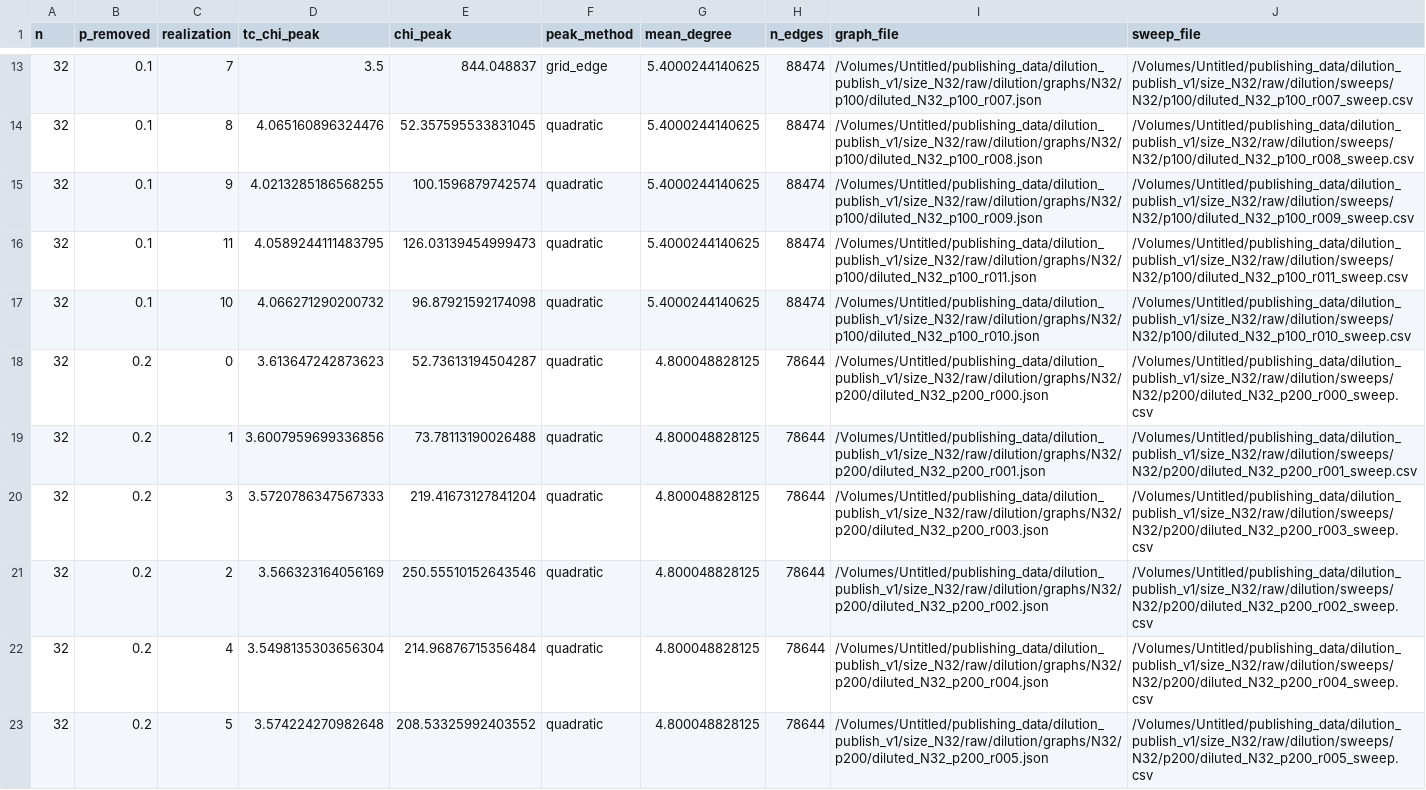
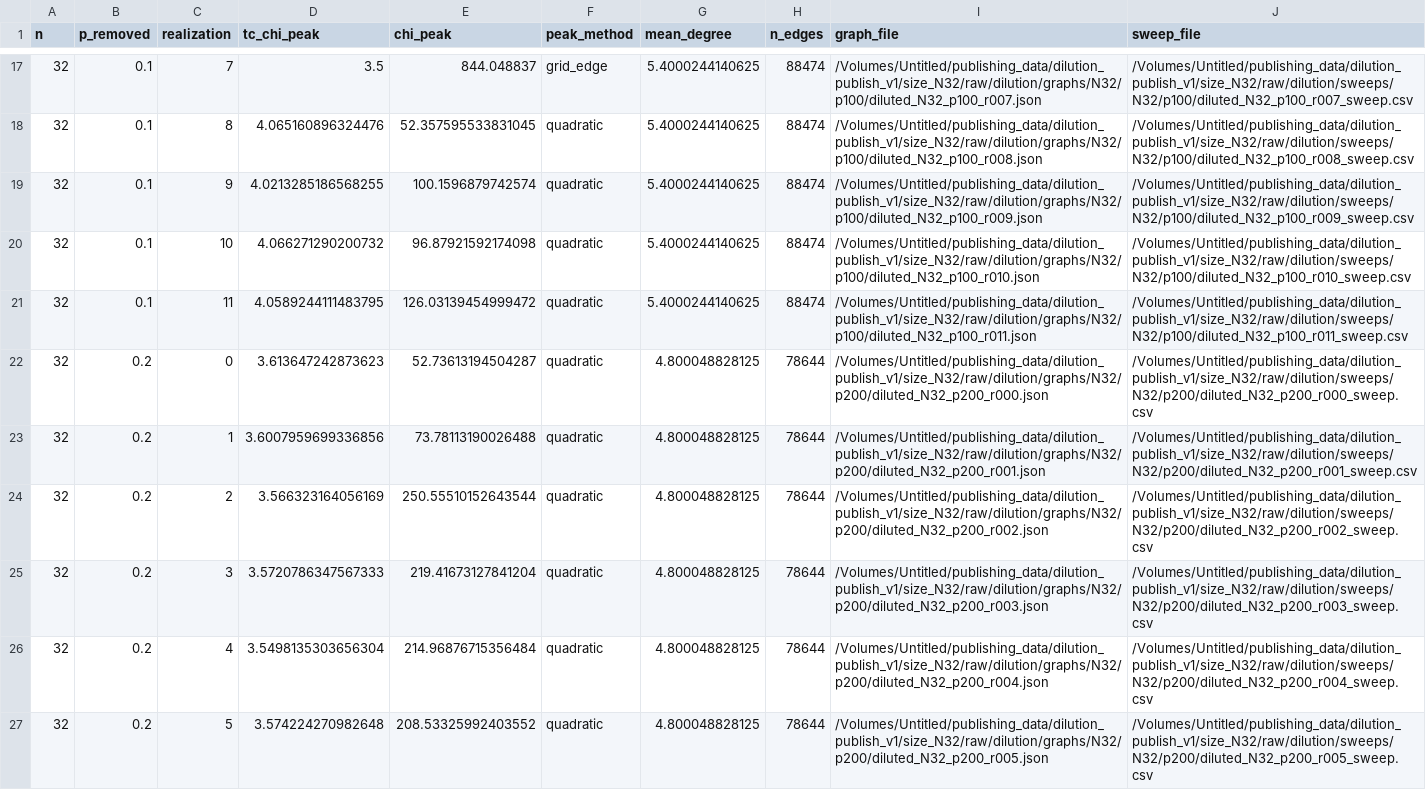
Before and after one commit to faulknco/ising-rs, a CSV file: results/published/dilution_publish_v1/size_N32/derived/dilution/dilution_tc_partial.csv, drawn as a sheet; only a part is shown, gaps mark what is left out; the diff covers the shown part only.

```diff
--- a/results/published/dilution_publish_v1/size_N32/derived/dilution/dilution_tc_partial.csv
+++ b/results/published/dilution_publish_v1/size_N32/derived/dilution/dilution_tc_partial.csv
@@ -15,8 +19,8 @@ n,p_removed,realization,tc_chi_peak,chi_peak,peak_method,mean_degree,n_edges,gra
 32,0.1,9,4.0213285186568255,100.1596879742574,quadratic,5.4000244140625,88474,/Volumes/Untitled/publishing_data/dilution_publish_v1/size_N32/raw/dilution/graphs/N32/p100/diluted_N32_p100_r009.json,/Volumes/Untitled/publishing_data/dilution_publish_v1/size_N32/raw/dilution/sweeps/N32/p100/diluted_N32_p100_r009_sweep.csv
-32,0.1,11,4.0589244111483795,126.03139454999473,quadratic,5.4000244140625,88474,/Volumes/Untitled/publishing_data/dilution_publish_v1/size_N32/raw/dilution/graphs/N32/p100/diluted_N32_p100_r011.json,/Volumes/Untitled/publishing_data/dilution_publish_v1/size_N32/raw/dilution/sweeps/N32/p100/diluted_N32_p100_r011_sweep.csv
 32,0.1,10,4.066271290200732,96.87921592174098,quadratic,5.4000244140625,88474,/Volumes/Untitled/publishing_data/dilution_publish_v1/size_N32/raw/dilution/graphs/N32/p100/diluted_N32_p100_r010.json,/Volumes/Untitled/publishing_data/dilution_publish_v1/size_N32/raw/dilution/sweeps/N32/p100/diluted_N32_p100_r010_sweep.csv
+32,0.1,11,4.0589244111483795,126.03139454999472,quadratic,5.4000244140625,88474,/Volumes/Untitled/publishing_data/dilution_publish_v1/size_N32/raw/dilution/graphs/N32/p100/diluted_N32_p100_r011.json,/Volumes/Untitled/publishing_data/dilution_publish_v1/size_N32/raw/dilution/sweeps/N32/p100/diluted_N32_p100_r011_sweep.csv
 32,0.2,0,3.613647242873623,52.73613194504287,quadratic,4.800048828125,78644,/Volumes/Untitled/publishing_data/dilution_publish_v1/size_N32/raw/dilution/graphs/N32/p200/diluted_N32_p200_r000.json,/Volumes/Untitled/publishing_data/dilution_publish_v1/size_N32/raw/dilution/sweeps/N32/p200/diluted_N32_p200_r000_sweep.csv
 32,0.2,1,3.6007959699336856,73.78113190026488,quadratic,4.800048828125,78644,/Volumes/Untitled/publishing_data/dilution_publish_v1/size_N32/raw/dilution/graphs/N32/p200/diluted_N32_p200_r001.json,/Volumes/Untitled/publishing_data/dilution_publish_v1/size_N32/raw/dilution/sweeps/N32/p200/diluted_N32_p200_r001_sweep.csv
+32,0.2,2,3.566323164056169,250.55510152643544,quadratic,4.800048828125,78644,/Volumes/Untitled/publishing_data/dilution_publish_v1/size_N32/raw/dilution/graphs/N32/p200/diluted_N32_p200_r002.json,/Volumes/Untitled/publishing_data/dilution_publish_v1/size_N32/raw/dilution/sweeps/N32/p200/diluted_N32_p200_r002_sweep.csv
 32,0.2,3,3.5720786347567333,219.41673127841204,quadratic,4.800048828125,78644,/Volumes/Untitled/publishing_data/dilution_publish_v1/size_N32/raw/dilution/graphs/N32/p200/diluted_N32_p200_r003.json,/Volumes/Untitled/publishing_data/dilution_publish_v1/size_N32/raw/dilution/sweeps/N32/p200/diluted_N32_p200_r003_sweep.csv
-32,0.2,2,3.566323164056169,250.55510152643546,quadratic,4.800048828125,78644,/Volumes/Untitled/publishing_data/dilution_publish_v1/size_N32/raw/dilution/graphs/N32/p200/diluted_N32_p200_r002.json,/Volumes/Untitled/publishing_data/dilution_publish_v1/size_N32/raw/dilution/sweeps/N32/p200/diluted_N32_p200_r002_sweep.csv
 32,0.2,4,3.5498135303656304,214.96876715356484,quadratic,4.800048828125,78644,/Volumes/Untitled/publishing_data/dilution_publish_v1/size_N32/raw/dilution/graphs/N32/p200/diluted_N32_p200_r004.json,/Volumes/Untitled/publishing_data/dilution_publish_v1/size_N32/raw/dilution/sweeps/N32/p200/diluted_N32_p200_r004_sweep.csv
```
Also changed, not shown: 7 added rows, 3 removed rows, 3 moved rows and 22 edited cells elsewhere in this file, results/published/dilution_publish_v1/analysis_fss/dilution_binder_curves.csv, results/published/dilution_publish_v1/campaign_tc_summary_N32.csv, 15 other files.
